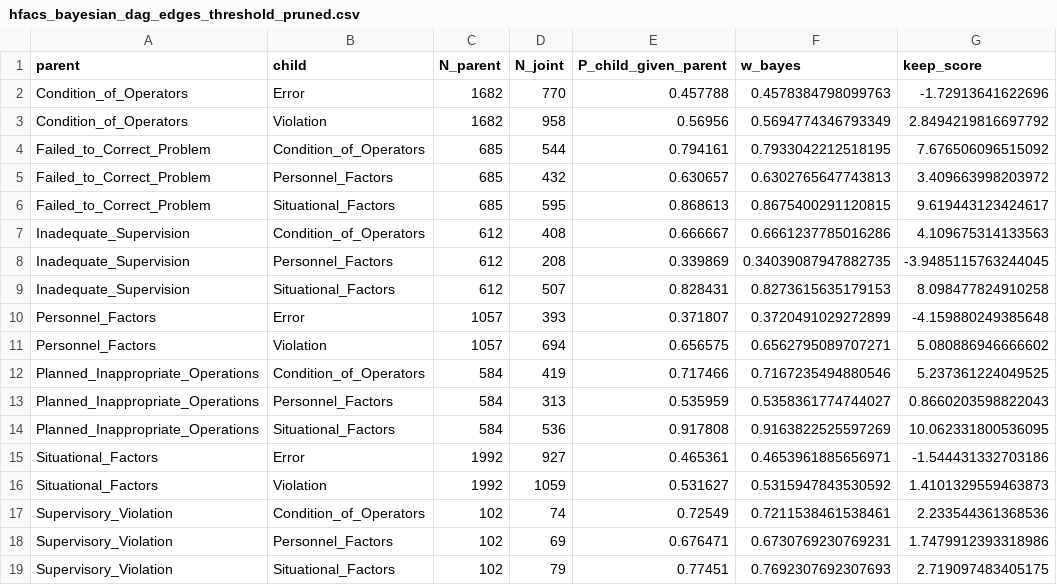
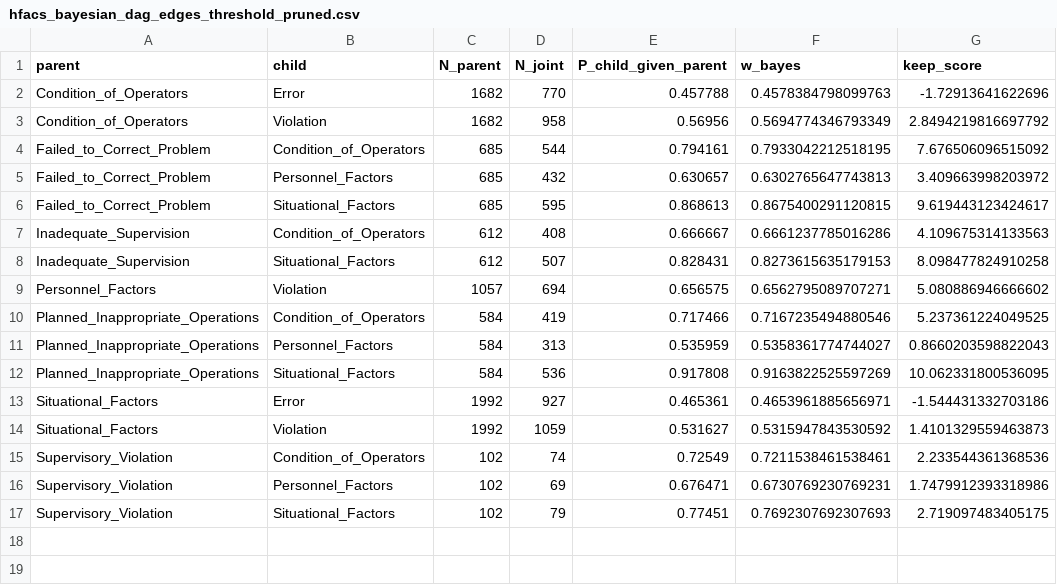
Before and after one commit to elaheoveisi/llm-hfacs, a CSV file: data/processed/hfacs_bayesian_dag_edges_threshold_pruned.csv, drawn as a sheet; the diff names each change by its address in the sheet, - before the commit and + after, or states it on an @@ line.

```diff
--- a/data/processed/hfacs_bayesian_dag_edges_threshold_pruned.csv
+++ b/data/processed/hfacs_bayesian_dag_edges_threshold_pruned.csv
-row 8: Inadequate_Supervision | Personnel_Factors | 612 | 208 | 0.339869 | 0.34039087947882735 | -3.9485115763244045
-row 10: Personnel_Factors | Error | 1057 | 393 | 0.371807 | 0.3720491029272899 | -4.159880249385648
```
Also changed, not shown: 5 other files.
